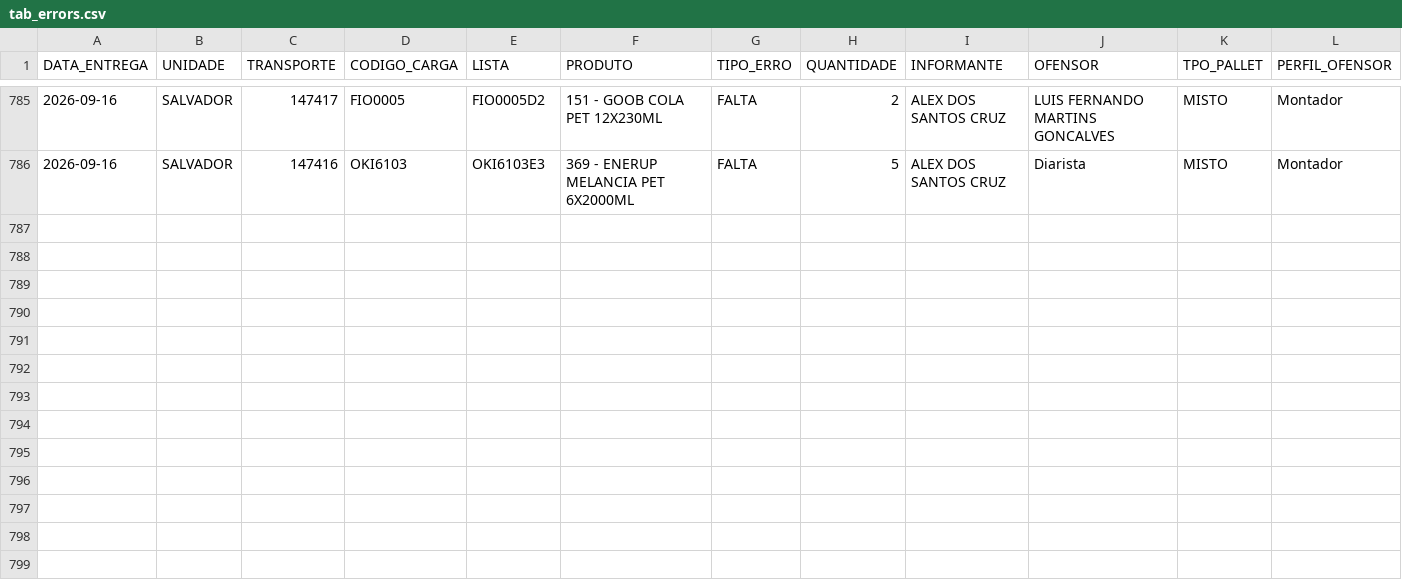
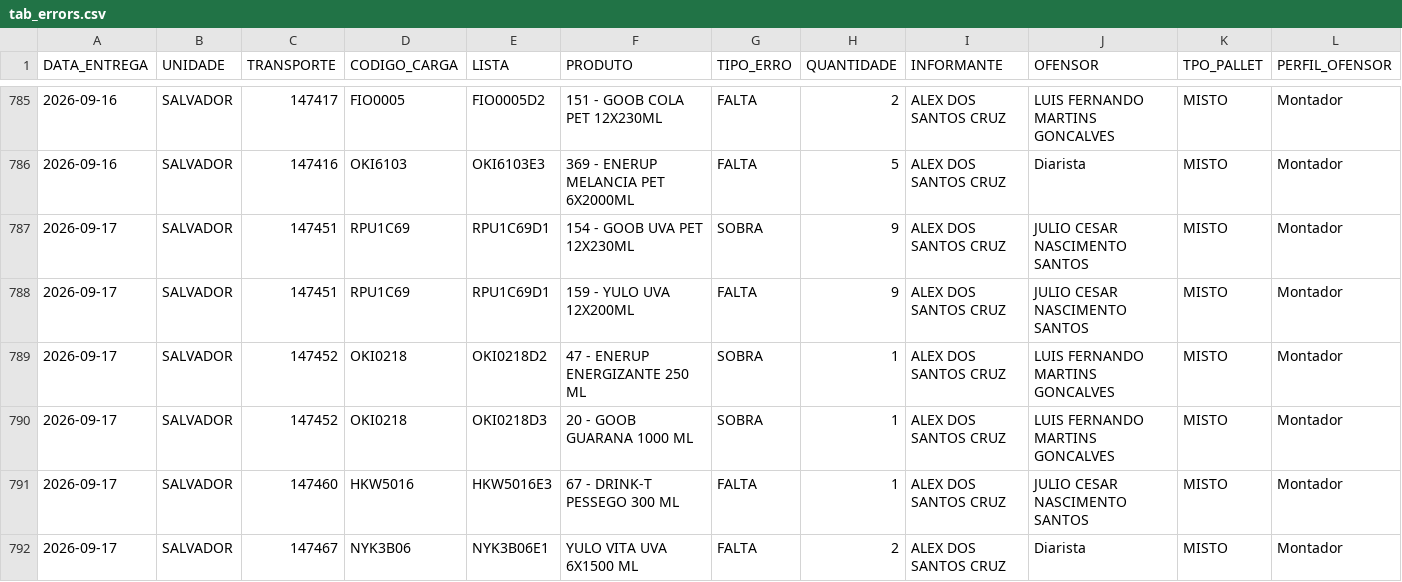
Before and after one commit to diogojfr/report-picking-process, a CSV file: data/tab_errors.csv, drawn as a sheet; only a part is shown, gaps mark what is left out.

```diff
--- a/data/tab_errors.csv
+++ b/data/tab_errors.csv
@@ -786 +786,7 @@
 2026-09-16,SALVADOR,"147416",OKI6103,OKI6103E3,"369 - ENERUP MELANCIA PET  6X2000ML",FALTA,5,ALEX DOS SANTOS CRUZ,Diarista,MISTO,Montador
+2026-09-17,SALVADOR,"147451",RPU1C69,RPU1C69D1,"154 - GOOB UVA PET 12X230ML",SOBRA,9,ALEX DOS SANTOS CRUZ,JULIO CESAR NASCIMENTO SANTOS,MISTO,Montador
+2026-09-17,SALVADOR,"147451",RPU1C69,RPU1C69D1,"159 - YULO UVA 12X200ML",FALTA,9,ALEX DOS SANTOS CRUZ,JULIO CESAR NASCIMENTO SANTOS,MISTO,Montador
+2026-09-17,SALVADOR,"147452",OKI0218,OKI0218D2,"47 - ENERUP ENERGIZANTE 250 ML",SOBRA,1,ALEX DOS SANTOS CRUZ,LUIS FERNANDO MARTINS GONCALVES,MISTO,Montador
+2026-09-17,SALVADOR,"147452",OKI0218,OKI0218D3,"20 - GOOB GUARANA 1000 ML",SOBRA,1,ALEX DOS SANTOS CRUZ,LUIS FERNANDO MARTINS GONCALVES,MISTO,Montador
+2026-09-17,SALVADOR,"147460",HKW5016,HKW5016E3,"67 - DRINK-T PESSEGO 300 ML",FALTA,1,ALEX DOS SANTOS CRUZ,JULIO CESAR NASCIMENTO SANTOS,MISTO,Montador
+2026-09-17,SALVADOR,"147467",NYK3B06,NYK3B06E1,YULO VITA UVA 6X1500 ML,FALTA,2,ALEX DOS SANTOS CRUZ,Diarista,MISTO,Montador
```
Also changed, not shown: data/caixa_hora.csv, data/media_conf_dia.csv, 9 other files.
